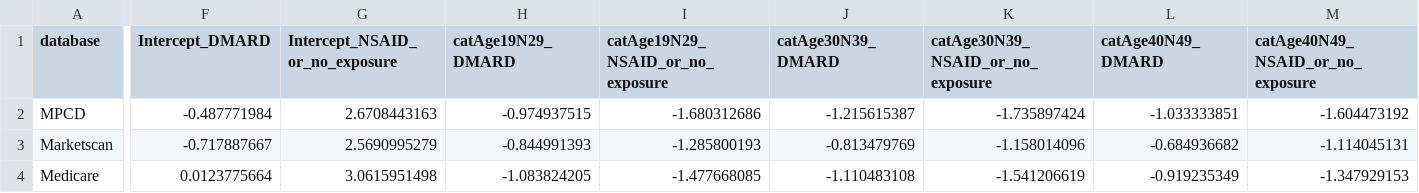
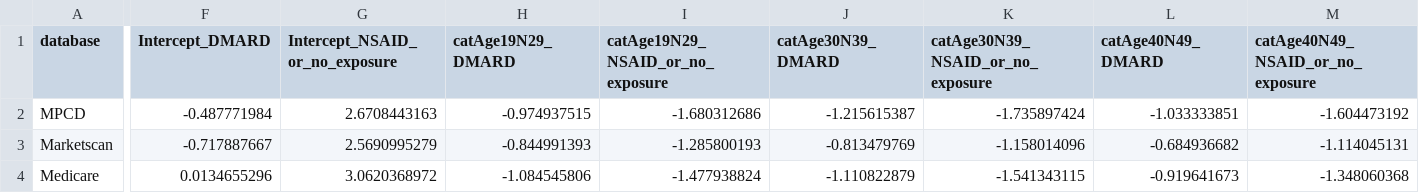
Before and after one commit to benjamin-chan/AS, a CSV file: data/processed/psBetas.csv, drawn as a sheet; only a part is shown, gaps mark what is left out; the diff covers the shown part only; the diff names each change by its address in the sheet, - before the commit and + after, or states it on an @@ line.

```diff
--- a/data/processed/psBetas.csv
+++ b/data/processed/psBetas.csv
-F4 (Intercept_DMARD): 0.0123775664
+F4 (Intercept_DMARD): 0.0134655296
-G4 (Intercept_NSAID_or_no_exposure): 3.0615951498
+G4 (Intercept_NSAID_or_no_exposure): 3.0620368972
-H4 (catAge19N29_DMARD): -1.083824205
+H4 (catAge19N29_DMARD): -1.084545806
-I4 (catAge19N29_NSAID_or_no_exposure): -1.477668085
+I4 (catAge19N29_NSAID_or_no_exposure): -1.477938824
-J4 (catAge30N39_DMARD): -1.110483108
+J4 (catAge30N39_DMARD): -1.110822879
-K4 (catAge30N39_NSAID_or_no_exposure): -1.541206619
+K4 (catAge30N39_NSAID_or_no_exposure): -1.541343115
-L4 (catAge40N49_DMARD): -0.919235349
+L4 (catAge40N49_DMARD): -0.919641673
-M4 (catAge40N49_NSAID_or_no_exposure): -1.347929153
+M4 (catAge40N49_NSAID_or_no_exposure): -1.348060368
```
Also changed, not shown: 73 edited cells elsewhere in this file, data/processed/commonSupportRegion.csv, data/processed/contentsWorkingDatasets.csv, 40 other files.
